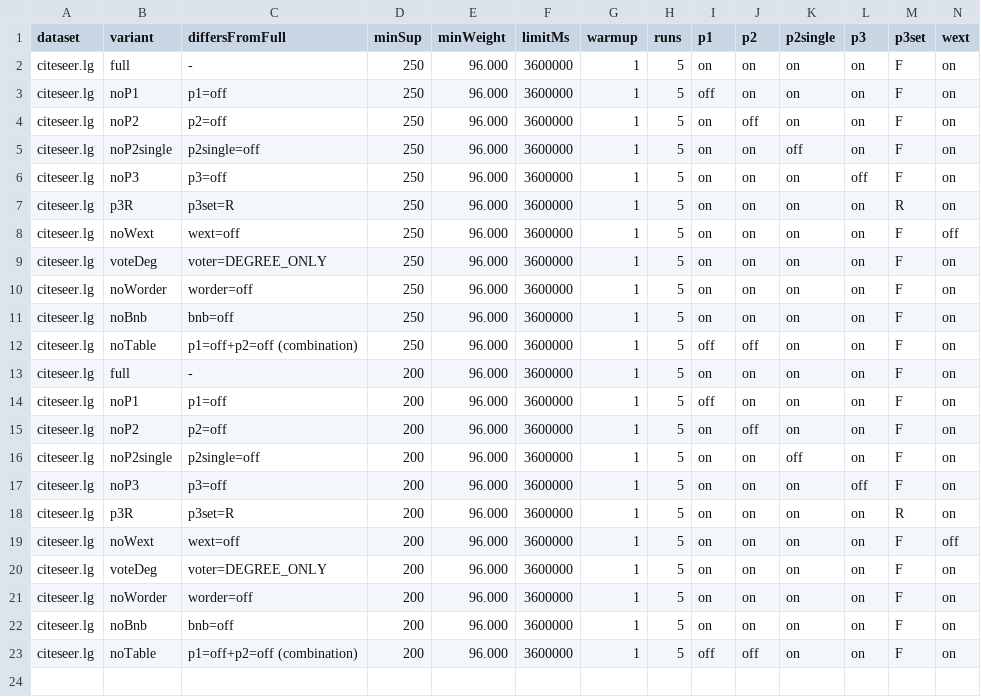
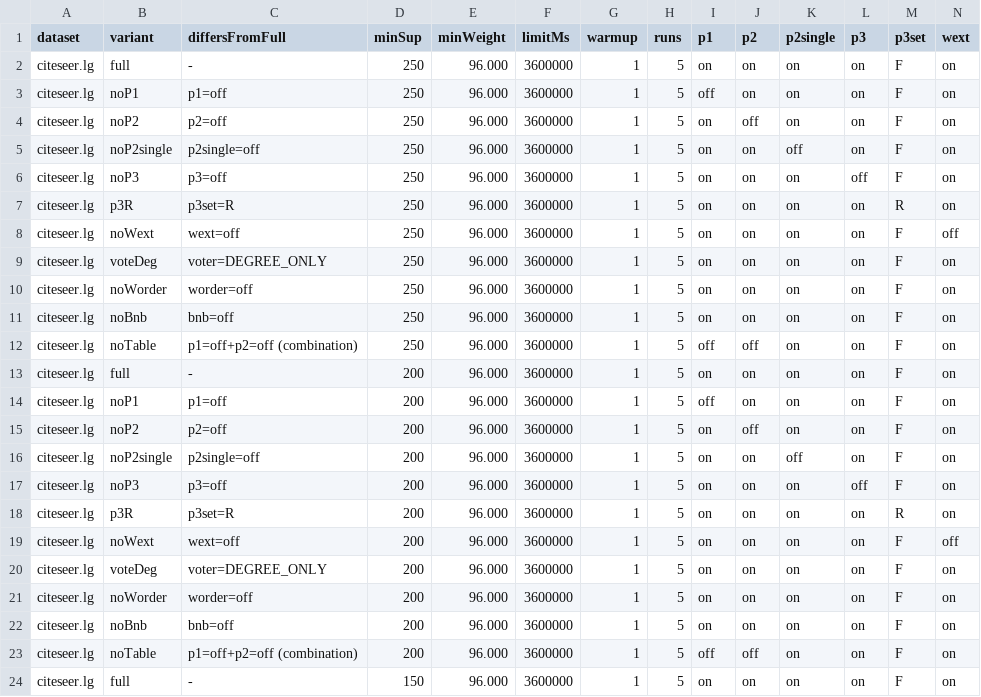
Before and after one commit to tran-minh-thai/welt-weighted-fsm, a CSV file: results/v2_revision/20261019_2137_Admin-PC/B4_ablation.csv, drawn as a sheet; only a part is shown; rows hold the shown columns only; the diff names each change by its address in the sheet, - before the commit and + after, or states it on an @@ line.

Commit message:
Results: ablation full citeseer.lg minSup=150: OK

```diff
--- a/results/v2_revision/20261019_2137_Admin-PC/B4_ablation.csv
+++ b/results/v2_revision/20261019_2137_Admin-PC/B4_ablation.csv
+row 24: citeseer.lg | full | - | 150 | 96.000 | 3600000 | 1 | 5 | on | on | on | on | F | on
```
